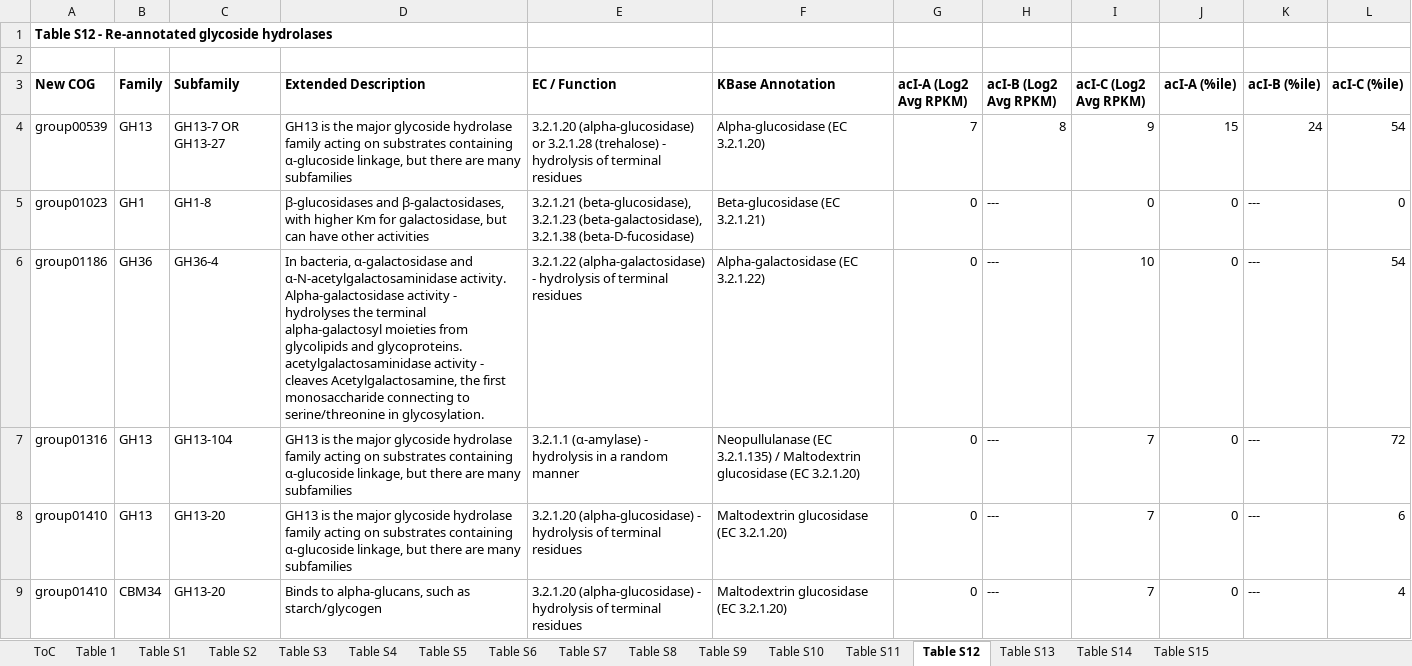
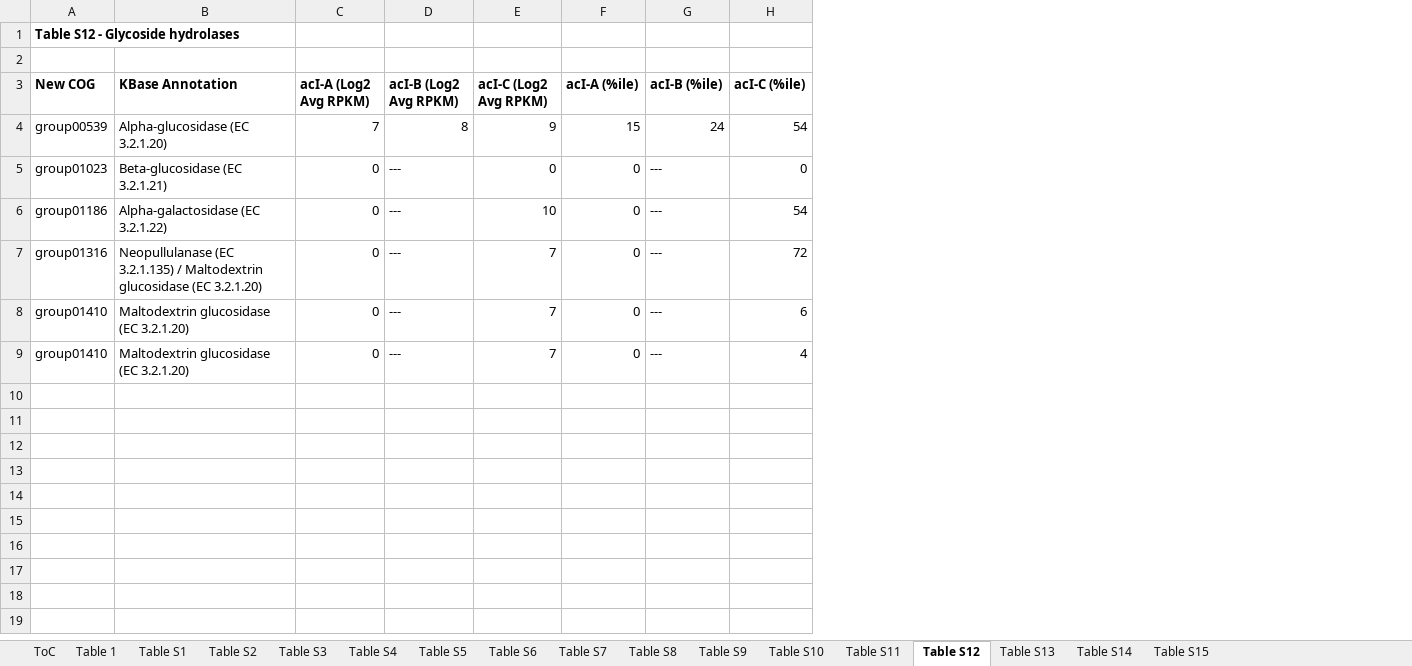
Before and after one commit to joshamilton/Hamilton_acI_2017, an Excel workbook: manuscript/tables.xlsx, sheet Table S12, drawn as a sheet; values as stored, in another font and other column widths than the file's, no borders; the diff names each change by its address in the sheet, - before the commit and + after, or states it on an @@ line.

Commit message:
Updates to MS after internal peer review. Changes include:
Clarity of reverse ecology methods in Intro and Methods, incl. use of reverseEcology Python package.
Add'l detail in Figure S1, explaining rationale for pruning.
Move network reconstruction results to SOM.
Removal of manual re-annotation. Streamlines the methods, results remain the same.
Render DOCX of MS, SOM, and Captions

```diff
--- a/manuscript/tables.xlsx (sheet Table S12)
+++ b/manuscript/tables.xlsx (sheet Table S12)
-column B (Family), rows 4-9: GH13 | GH1 | GH36 | GH13 | GH13 | CBM34
-column C (Subfamily), rows 4-9: GH13-7 OR GH13-27 | GH1-8 | GH36-4 | GH13-104 | GH13-20 | GH13-20
-column D (Extended Description), rows 4-9: GH13 is the major glycoside hydrolase family acting on substrates containing α-glucoside linkage, but there are many subfamilies | β-glucosidases and β-galactosidases, with higher Km for galactosidase, but can have other activities | In bacteria, α-galactosidase and α-N-acetylgalactosaminidase activity. Alpha-galactosidase activity - hydrolyses the terminal alpha-galactosyl moieties from glycolipids and glycoproteins. acetylgalactosaminidase activity - cleaves Acetylgalactosamine, the first monosaccharide connecting to serine/threonine in glycosylation. | GH13 is the major glycoside hydrolase family acting on substrates containing α-glucoside linkage, but there are many subfamilies | GH13 is the major glycoside hydrolase family acting on substrates containing α-glucoside linkage, but there are many subfamilies | Binds to alpha-glucans, such as starch/glycogen
-column E (EC / Function), rows 4-9: 3.2.1.20 (alpha-glucosidase) or 3.2.1.28 (trehalose) - hydrolysis of terminal residues | 3.2.1.21 (beta-glucosidase), 3.2.1.23 (beta-galactosidase), 3.2.1.38 (beta-D-fucosidase) | 3.2.1.22 (alpha-galactosidase) - hydrolysis of terminal residues | 3.2.1.1 (α-amylase) - hydrolysis in a random manner | 3.2.1.20 (alpha-glucosidase) - hydrolysis of terminal residues | 3.2.1.20 (alpha-glucosidase) - hydrolysis of terminal residues
-A1 (New COG): Table S12 - Re-annotated glycoside hydrolases
+A1 (New COG): Table S12 - Glycoside hydrolases
```
Also changed, not shown: sheet Table S11, sheet ToC, 10 other files.
